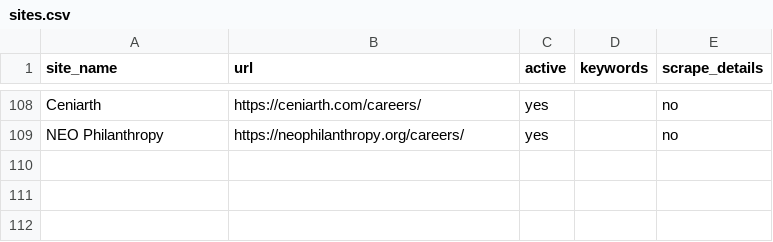
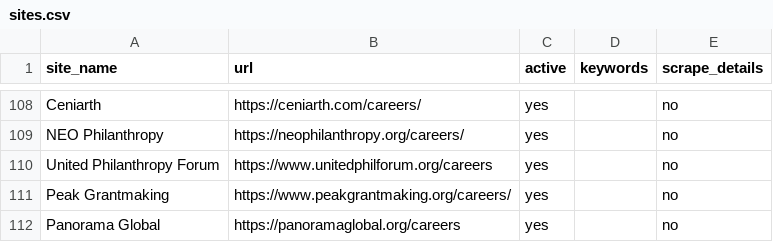
Before and after one commit to ZoellerK/Job-search, a CSV file: sites.csv, drawn as a sheet; only a part is shown, gaps mark what is left out; the diff names each change by its address in the sheet, - before the commit and + after, or states it on an @@ line.

```diff
--- a/sites.csv
+++ b/sites.csv
+row 110: United Philanthropy Forum | https://www.unitedphilforum.org/careers | yes |  | no
+row 111: Peak Grantmaking | https://www.peakgrantmaking.org/careers/ | yes |  | no
+row 112: Panorama Global | https://panoramaglobal.org/careers | yes |  | no
```
Also changed, not shown: candidates.csv, 2 other files.
